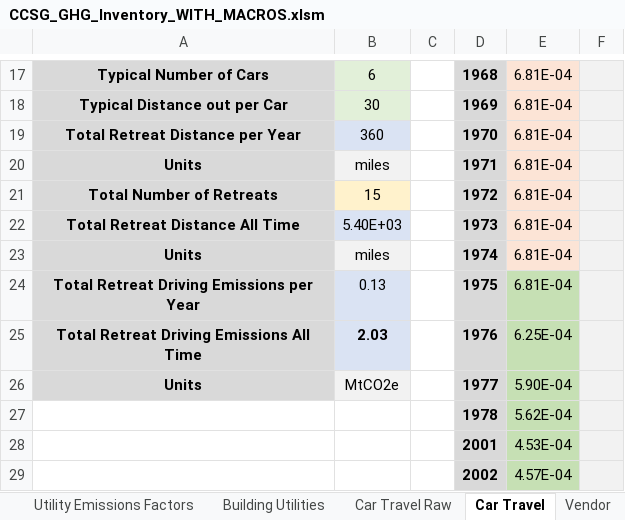
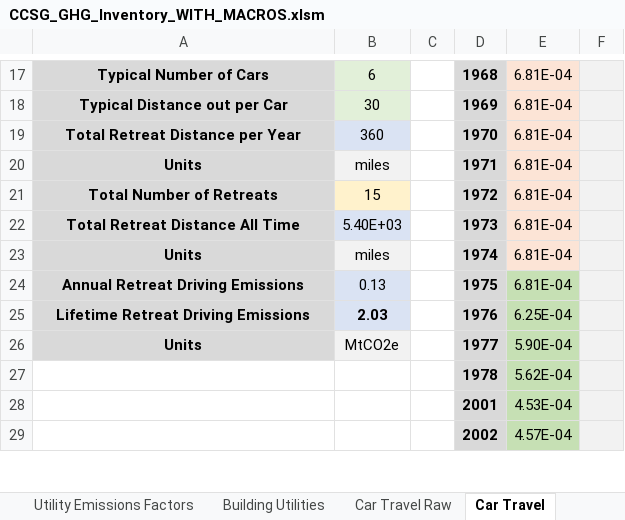
Before and after one commit to RaymondTana/CCSG_Inventory, an Excel workbook: CCSG_GHG_Inventory_WITH_MACROS.xlsm, sheet Car Travel, drawn as a sheet; only a part is shown, gaps mark what is left out; values as stored, in another font and other column widths than the file's, no borders; the diff names each change by its address in the sheet, - before the commit and + after, or states it on an @@ line.

```diff
--- a/CCSG_GHG_Inventory_WITH_MACROS.xlsm (sheet Car Travel)
+++ b/CCSG_GHG_Inventory_WITH_MACROS.xlsm (sheet Car Travel)
-A24: Total Retreat Driving Emissions per Year
+A24: Annual Retreat Driving Emissions
-A25: Total Retreat Driving Emissions All Time
+A25: Lifetime Retreat Driving Emissions
```
Also changed, not shown: sheet Building Utilities, sheet Summary, sheet Procurement, sheet Numbers obtained from Documents, sheet Car Travel Raw, sheet Utility Emissions Factors, other sheet tabs, formulas that keep their value, charts or pictures, 1 other file.
